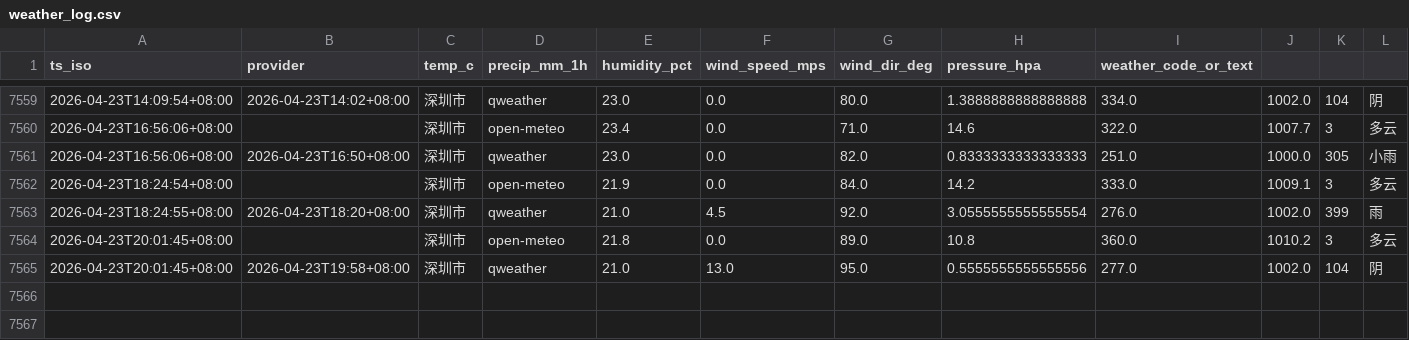
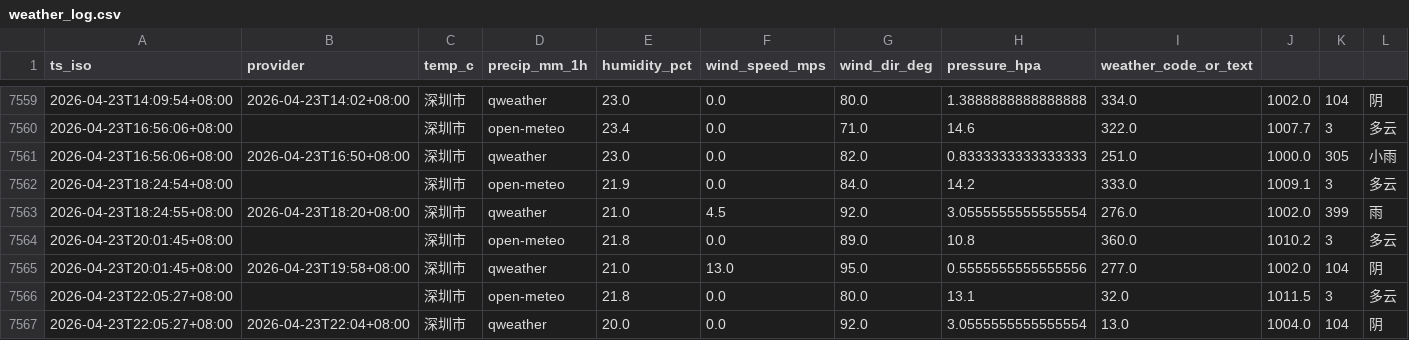
Before and after one commit to INKXXXXYY/shenzhen-weather-collector, a CSV file: weather_log.csv, drawn as a sheet; only a part is shown, gaps mark what is left out.

```diff
--- a/weather_log.csv
+++ b/weather_log.csv
@@ -7565 +7565,3 @@ ts_iso,provider,temp_c,precip_mm_1h,humidity_pct,wind_speed_mps,wind_dir_deg,pre
 2026-04-23T20:01:45+08:00,2026-04-23T19:58+08:00,深圳市,qweather,21.0,13.0,95.0,0.5555555555555556,277.0,1002.0,104,阴
+2026-04-23T22:05:27+08:00,,深圳市,open-meteo,21.8,0.0,80.0,13.1,32.0,1011.5,3,多云
+2026-04-23T22:05:27+08:00,2026-04-23T22:04+08:00,深圳市,qweather,20.0,0.0,92.0,3.0555555555555554,13.0,1004.0,104,阴
```
